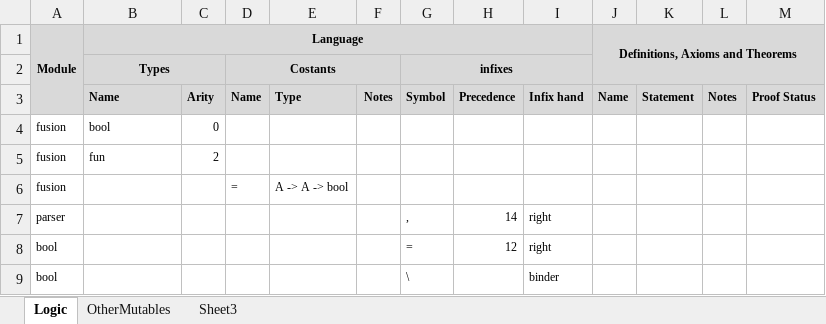
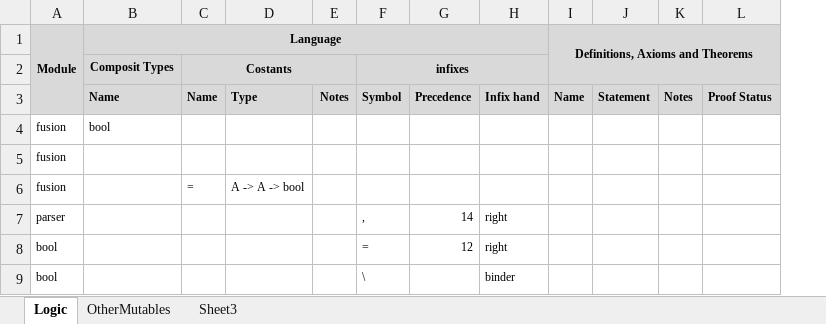
Before and after one commit to jack-pappas/NHol, an Excel workbook: _docs/Logic.xlsx, sheet Logic, drawn as a sheet; only a part is shown; values as stored, in another font and other column widths than the file's, no borders; the diff names each change by its address in the sheet, - before the commit and + after, or states it on an @@ line.

Commit message:
corrected types reppresentation: at the moment we have just two types (bool and individuals)

```diff
--- a/_docs/Logic.xlsx (sheet Logic)
+++ b/_docs/Logic.xlsx (sheet Logic)
-column C, rows 3-5: Arity | 0 | 2
-B2 (Language): Types
+B2 (Language): Composit Types
-B2:C2 merged
-B5 (Language): fun
+B5 (Language): (empty)
```
